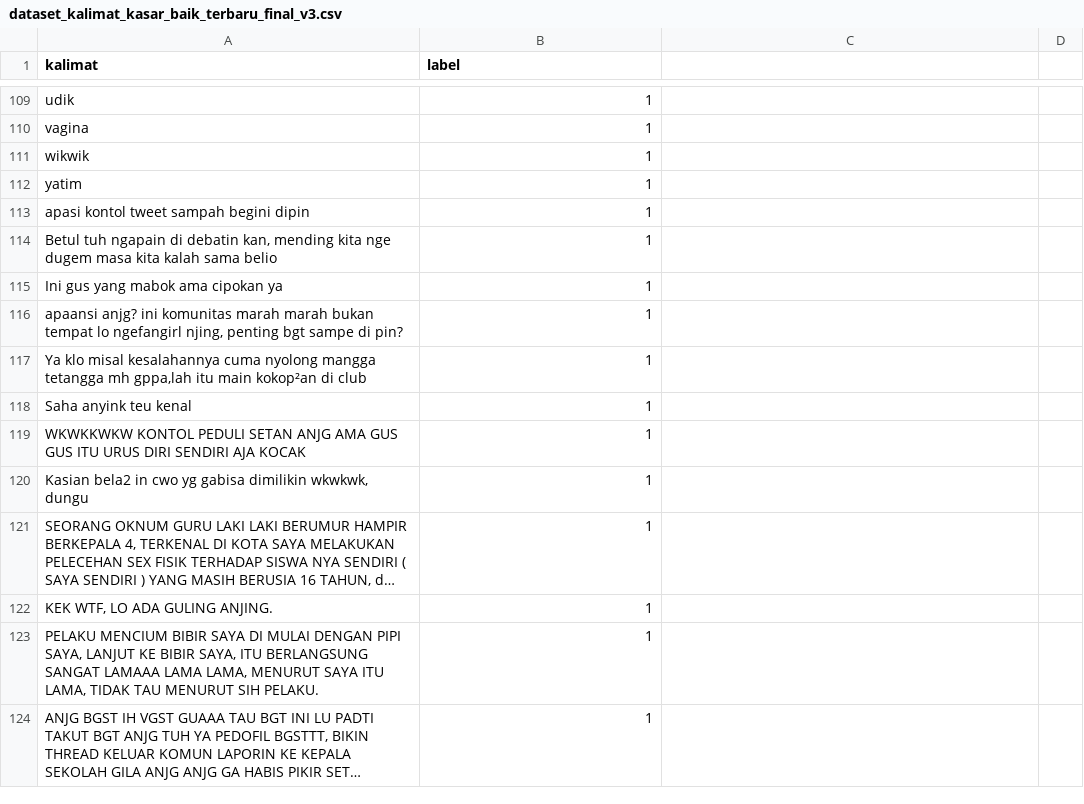
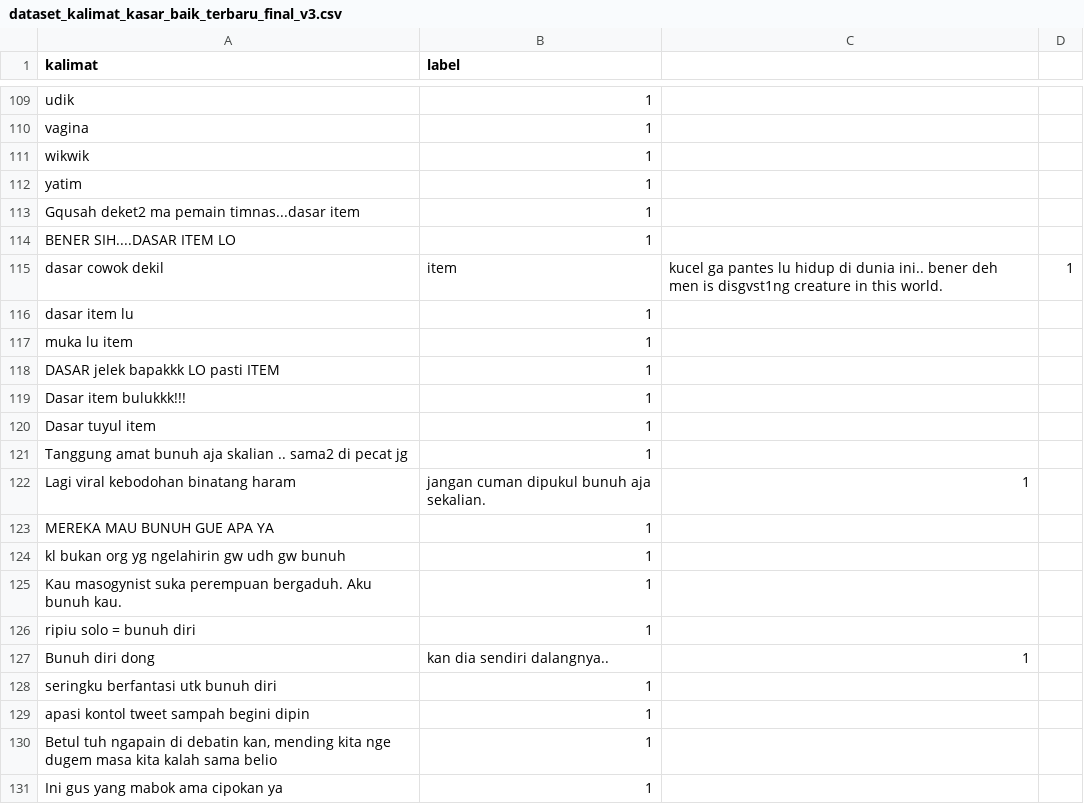
Before and after one commit to kidlink-bangkit/capstone-nlp-project, a CSV file: data/dataset_kalimat_kasar_baik_terbaru_final_v3.csv, drawn as a sheet; only a part is shown, gaps mark what is left out; the shorter side is filled out with more unchanged rows; long unchanged cells end in ….

Commit message:
Update dataset_kalimat_kasar_baik_terbaru_final_v3.csv
Tambahin kata 'bunuh' dan 'item' ke kata kasar dataset

```diff
--- a/data/dataset_kalimat_kasar_baik_terbaru_final_v3.csv
+++ b/data/dataset_kalimat_kasar_baik_terbaru_final_v3.csv
@@ -112,2 +112,18 @@ wikwik,1
 yatim,1
+Gqusah deket2 ma pemain timnas...dasar item,1
+BENER SIH....DASAR ITEM LO,1
+dasar cowok dekil, item, kucel ga pantes lu hidup di dunia ini.. bener deh men is disgvst1ng creature in this world.,1
+dasar item lu,1
+muka lu item,1
+DASAR jelek bapakkk LO pasti ITEM,1
+Dasar item bulukkk!!!,1
+Dasar tuyul item,1
+Tanggung amat bunuh aja skalian .. sama2 di pecat jg,1
+Lagi viral kebodohan binatang haram, jangan cuman dipukul bunuh aja sekalian.,1
+MEREKA MAU BUNUH GUE APA YA,1
+kl bukan org yg ngelahirin gw udh gw bunuh,1
+Kau masogynist suka perempuan bergaduh. Aku bunuh kau.,1
+ripiu solo = bunuh diri,1
+Bunuh diri dong, kan dia sendiri dalangnya..,1
+seringku berfantasi utk bunuh diri,1
 apasi kontol tweet sampah begini dipin,1
```
